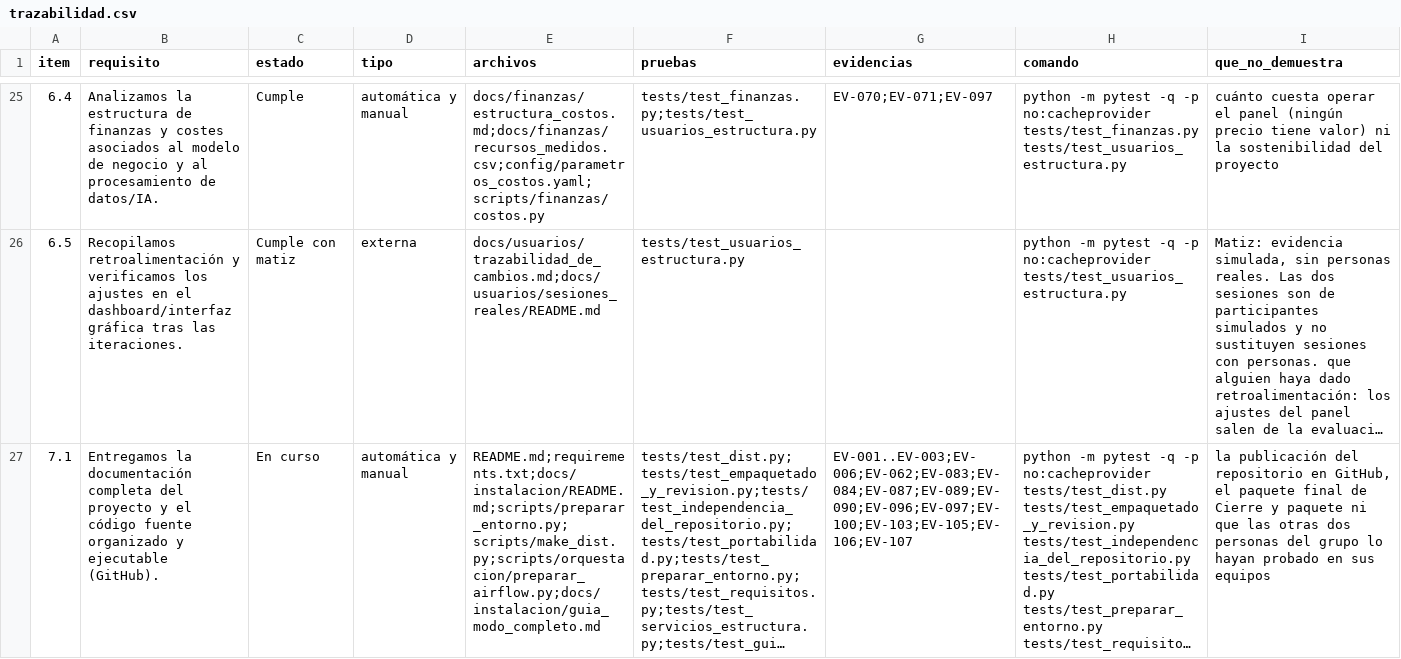
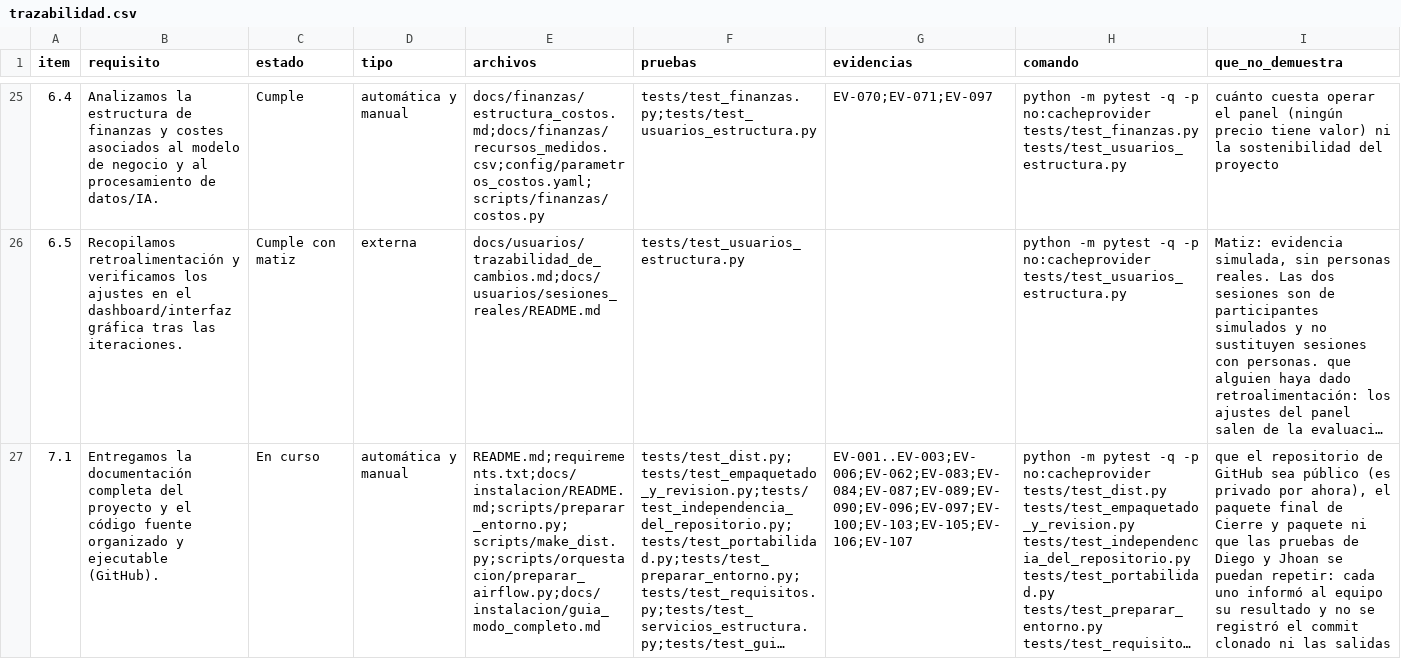
Before and after one commit to DanielAlxzBrand/etl-sismo-cali-2026, a CSV file: docs/checklist/trazabilidad.csv, drawn as a sheet; only a part is shown, gaps mark what is left out; long unchanged cells end in …; the diff covers the shown part only; the diff names each change by its address in the sheet, - before the commit and + after, or states it on an @@ line.

Commit message:
El repositorio está publicado en GitHub (privado por ahora): README, matiz de 7.2, sección 19 y filas 7.1 y 7.2 al día, con la prueba de Diego y Jhoan informada al equipo

```diff
--- a/docs/checklist/trazabilidad.csv
+++ b/docs/checklist/trazabilidad.csv
-I27 (que_no_demuestra): la publicación del repositorio en GitHub, el paquete final de Cierre y paquete ni que las otras dos personas del grupo lo hayan probado en sus equipos
+I27 (que_no_demuestra): que el repositorio de GitHub sea público (es privado por ahora), el paquete final de Cierre y paquete ni que las pruebas de Diego y Jhoan se puedan repetir: cada uno informó al equipo su resultado y no se registró el commit clonado ni las salidas
```
Also changed, not shown: 1 edited cell elsewhere in this file, 6 other files.
